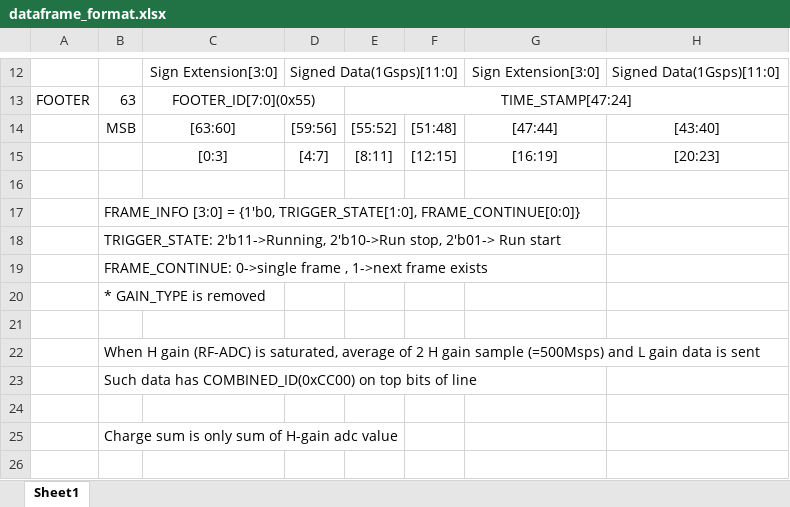
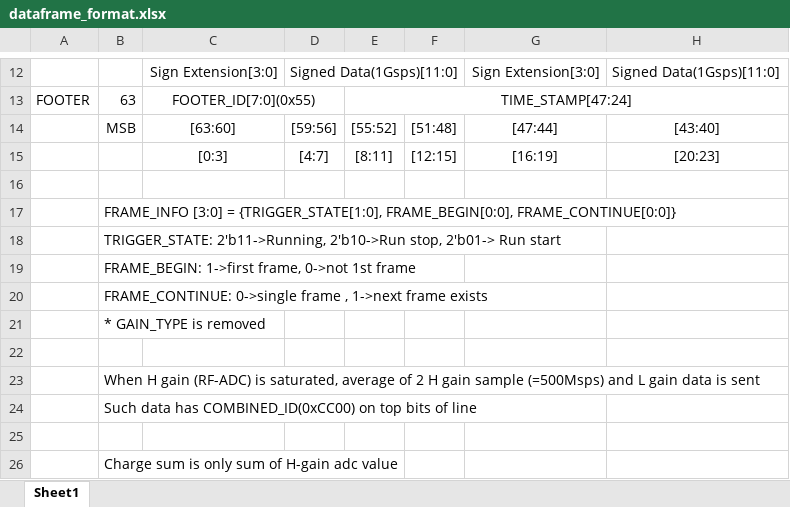
Before and after one commit to jj1and/KRD, an Excel workbook: proto_ip_code/dataframe_generator/dataframe_format.xlsx, sheet Sheet1, drawn as a sheet; only a part is shown, gaps mark what is left out; the shorter side is filled out with more unchanged rows; values as stored, in another font and other column widths than the file's, no borders; rows hold the shown columns only; the diff names each change by its address in the sheet, - before the commit and + after, or states it on an @@ line.

```diff
--- a/proto_ip_code/dataframe_generator/dataframe_format.xlsx (sheet Sheet1)
+++ b/proto_ip_code/dataframe_generator/dataframe_format.xlsx (sheet Sheet1)
-B17: …[3:0] = {1'b0, TRIGGER_STATE[1:0], FRAME_CONTINUE[0:0]}
+B17: …[3:0] = {TRIGGER_STATE[1:0], FRAME_BEGIN[0:0], FRAME_CONTINUE[0:0]}
+row 19:  | FRAME_BEGIN: 1->first frame, 0->not 1st frame
```
Also changed, not shown: 17 other files.
